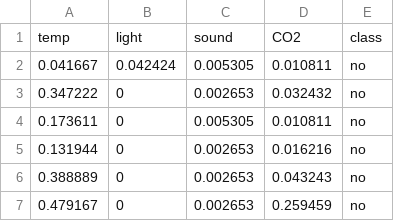
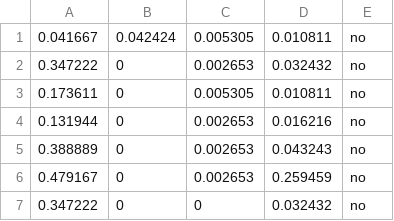
Before and after one commit to gabriellebzhu/comp3068_a2, a CSV file: data/norm-occupancy-estimation.csv, drawn as a sheet; only a part is shown; the shorter side is filled out with more unchanged rows; the diff names each change by its address in the sheet, - before the commit and + after, or states it on an @@ line.

Commit message:
remove header row in occupancy data

```diff
--- a/data/norm-occupancy-estimation.csv
+++ b/data/norm-occupancy-estimation.csv
-row 1: temp | light | sound | CO2 | class
```
